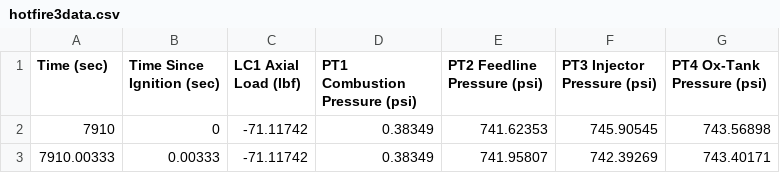
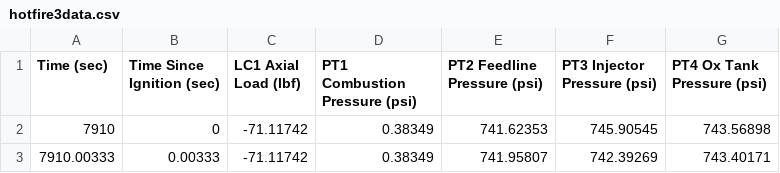
Before and after one commit to rkuhlf/eclipse-real-time, a CSV file: dataparsing/hotfire3data.csv, drawn as a sheet; only a part is shown.

Commit message:
Added in all of the data

```diff
--- a/dataparsing/hotfire3data.csv
+++ b/dataparsing/hotfire3data.csv
@@ -1,2 +1,2 @@
-Time (sec),Time Since Ignition (sec),LC1 Axial Load (lbf),PT1 Combustion Pressure (psi),PT2 Feedline Pressure (psi),PT3 Injector Pressure (psi),PT4 Ox-Tank Pressure (psi)
+Time (sec),Time Since Ignition (sec),LC1 Axial Load (lbf),PT1 Combustion Pressure (psi),PT2 Feedline Pressure (psi),PT3 Injector Pressure (psi),PT4 Ox Tank Pressure (psi)
 7910,0,-71.11742,0.38349,741.62353,745.90545,743.56898
```
Also changed, not shown: 11 other files.
